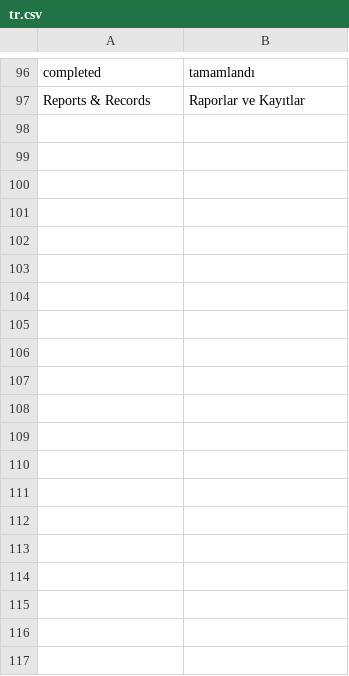
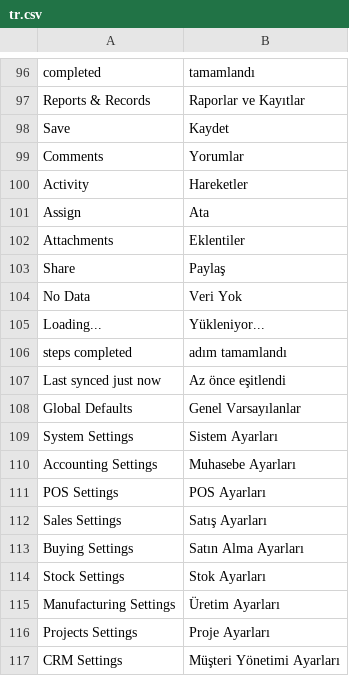
Before and after one commit to poyraz0463450/ERPNEXT, a CSV file: artegon_otomasyon/artegon_otomasyon/translations/tr.csv, drawn as a sheet; only a part is shown, gaps mark what is left out; the diff covers the shown part only.

```diff
--- a/artegon_otomasyon/artegon_otomasyon/translations/tr.csv
+++ b/artegon_otomasyon/artegon_otomasyon/translations/tr.csv
@@ -97 +97,21 @@ completed,tamamlandı
 Reports & Records,Raporlar ve Kayıtlar
+Save,Kaydet
+Comments,Yorumlar
+Activity,Hareketler
+Assign,Ata
+Attachments,Eklentiler
+Share,Paylaş
+No Data,Veri Yok
+Loading...,Yükleniyor...
+steps completed,adım tamamlandı
+Last synced just now,Az önce eşitlendi
+Global Defaults,Genel Varsayılanlar
+System Settings,Sistem Ayarları
+Accounting Settings,Muhasebe Ayarları
+POS Settings,POS Ayarları
+Sales Settings,Satış Ayarları
+Buying Settings,Satın Alma Ayarları
+Stock Settings,Stok Ayarları
+Manufacturing Settings,Üretim Ayarları
+Projects Settings,Proje Ayarları
+CRM Settings,Müşteri Yönetimi Ayarları
```
Also changed, not shown: 67 added rows elsewhere in this file, 1 other file.
